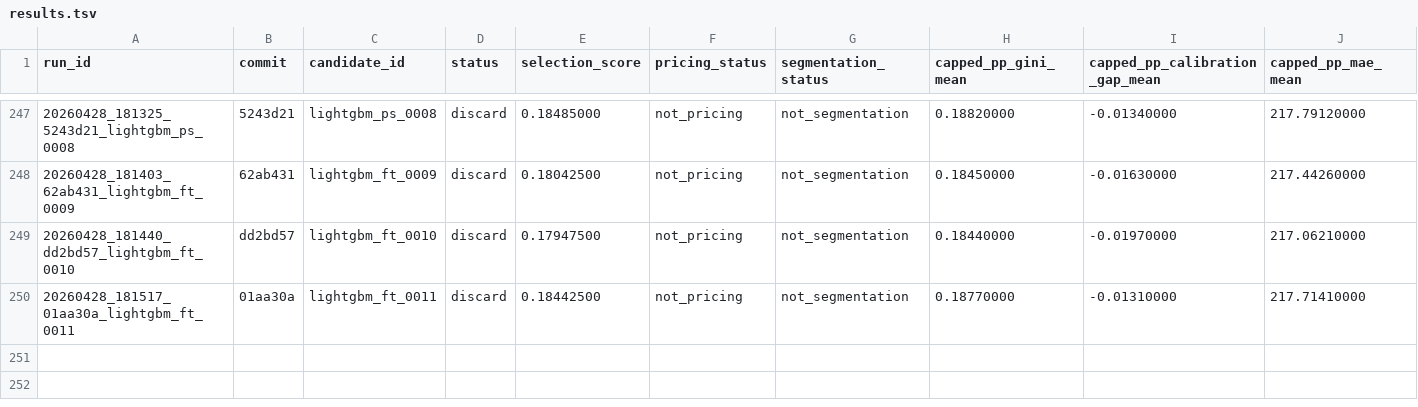
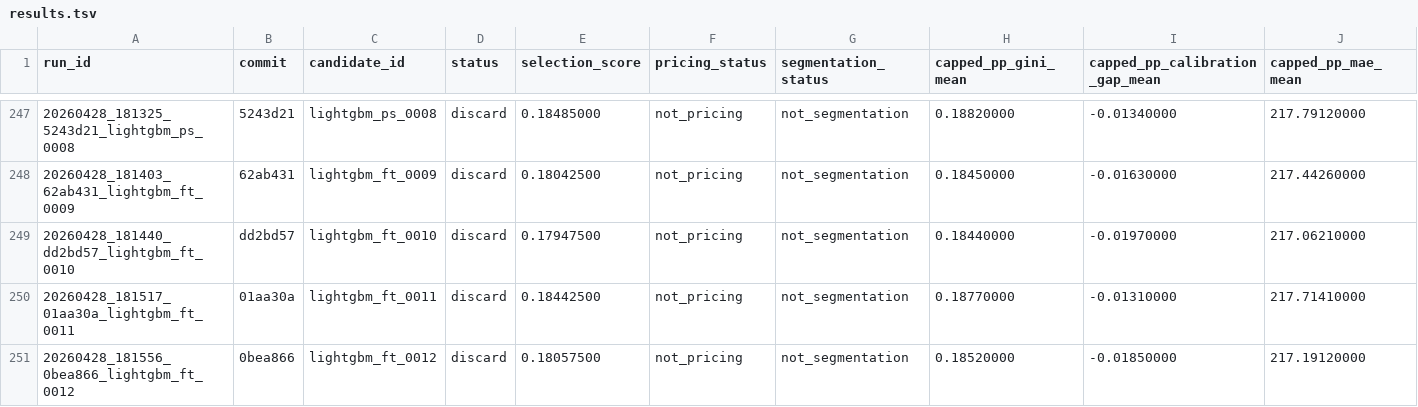
Before and after one commit to chriscarlton5/freMTPL_GLM, a TSV file: autoresearch/evidence/results.tsv, drawn as a sheet; only a part is shown, gaps mark what is left out; rows hold the shown columns only; the diff names each change by its address in the sheet, - before the commit and + after, or states it on an @@ line.

Commit message:
auto: evidence iter12 gini0.1852

```diff
--- a/autoresearch/evidence/results.tsv
+++ b/autoresearch/evidence/results.tsv
+row 251: 20260428_181556_0bea866_lightgbm_ft_0012 | 0bea866 | lightgbm_ft_0012 | discard | 0.18057500 | not_pricing | not_segmentation | 0.18520000 | -0.01850000 | 217.19120000
```
Also changed, not shown: 6 other files.
